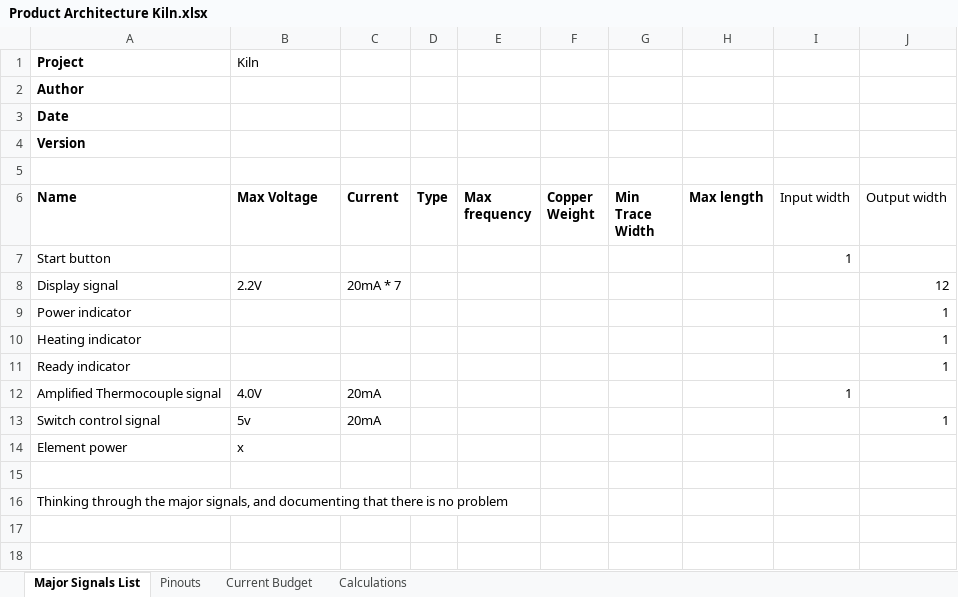
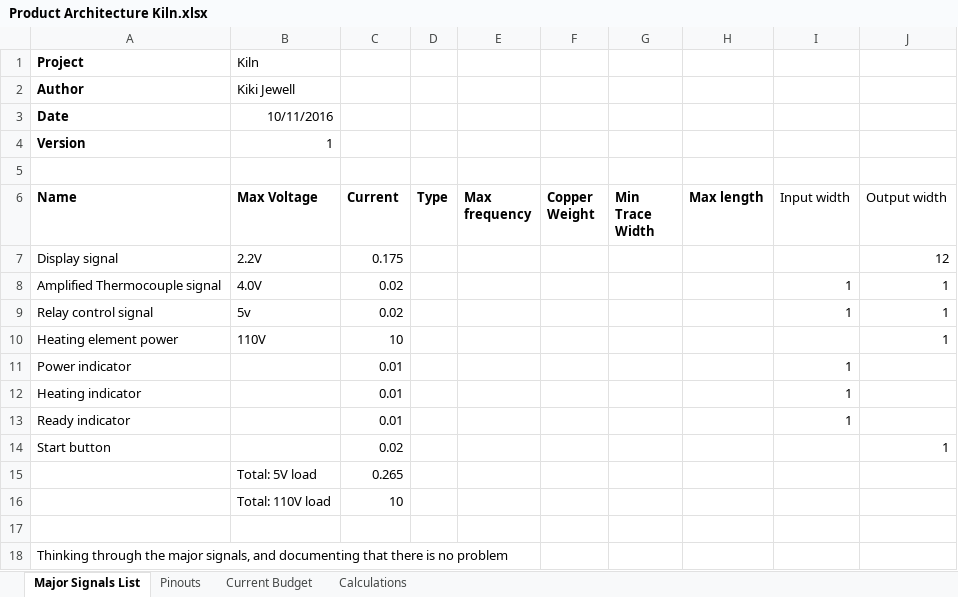
Before and after one commit to theengineeraccelerator/2016Sept, an Excel workbook: Kiki/Kiln/2 Architecture/Product Architecture Kiln.xlsx, sheet Major Signals List, drawn as a sheet; values as stored, in another font and other column widths than the file's, no borders; removed rows and columns are numbered as before the commit, all else as after; the diff names each change by its address in the sheet, - before the commit and + after, or states it on an @@ line.

```diff
--- a/Kiki/Kiln/2 Architecture/Product Architecture Kiln.xlsx (sheet Major Signals List)
+++ b/Kiki/Kiln/2 Architecture/Product Architecture Kiln.xlsx (sheet Major Signals List)
-B2 (Max Voltage): (empty)
+B2 (Max Voltage): Kiki Jewell
-B3 (Max Voltage): (empty)
+B3 (Max Voltage): 10/11/2016
-B4 (Max Voltage): (empty)
+B4 (Max Voltage): 1
-row 7: Start button |  |  |  |  |  |  |  | 1
-C7 (Current): 20mA * 7
+C7 (Current): 0.175
+row 8: Amplified Thermocouple signal | 4.0V | 0.02 |  |  |  |  |  | 1 | 1
+row 9: Relay control signal | 5v | 0.02 |  |  |  |  |  | 1 | 1
+row 10: Heating element power | 110V | 10 |  |  |  |  |  |  | 1
-C11:C13 (Current): (empty)
+C11:C13 (Current): 0.01
-I11:I13 (Input width): (empty)
+I11:I13 (Input width): 1
-J11:J13 (Output width): 1
+J11:J13 (Output width): (empty)
-row 12: Amplified Thermocouple signal | 4.0V | 20mA |  |  |  |  |  | 1
-row 13: Switch control signal | 5v | 20mA |  |  |  |  |  |  | 1
-row 14: Element power | x
+row 14: Start button |  | 0.02 |  |  |  |  |  |  | 1
+row 15:  | Total: 5V load | 0.265
+row 16:  | Total: 110V load | 10
```
Also changed, not shown: sheet Current Budget, sheet Pinouts, sheet Calculations, Kiki/Deliverable Review.xlsx, 2 other files.
